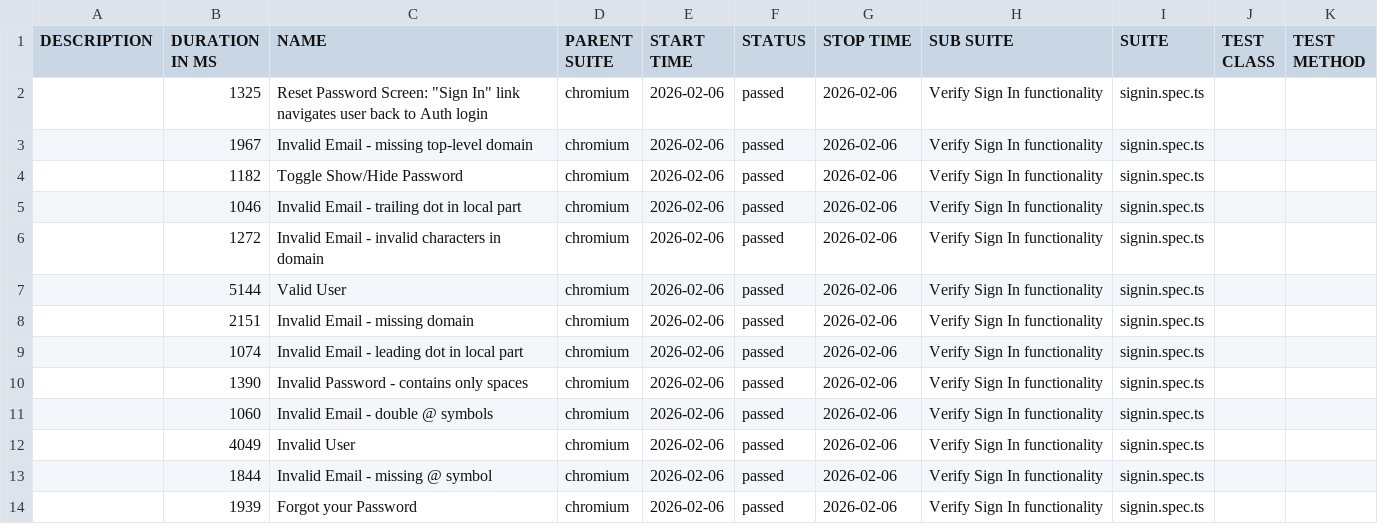
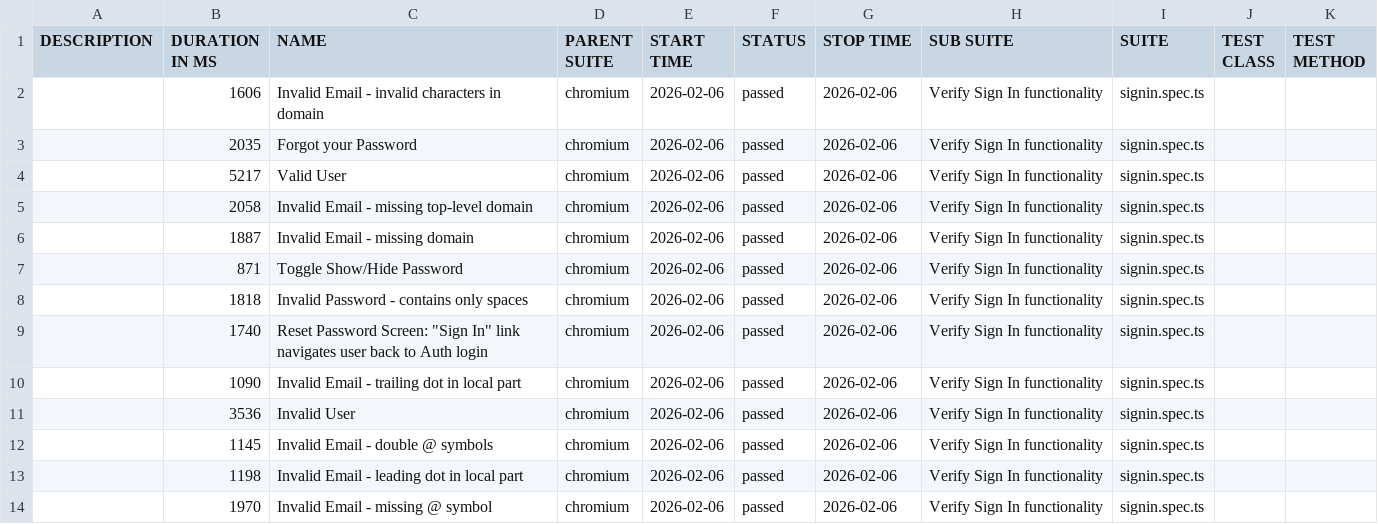
Before and after one commit to visitshiba/B2BTAIL-AUTOMATION, a CSV file: allure-report/data/suites.csv, drawn as a sheet.

```diff
--- a/allure-report/data/suites.csv
+++ b/allure-report/data/suites.csv
@@ -1,14 +1,14 @@
 "DESCRIPTION","DURATION IN MS","NAME","PARENT SUITE","START TIME","STATUS","STOP TIME","SUB SUITE","SUITE","TEST CLASS","TEST METHOD"
-"","1325","Reset Password Screen: ""Sign In"" link navigates user back to Auth login","chromium","2026-02-06","passed","2026-02-06","Verify Sign In functionality","signin.spec.ts","",""
-"","1967","Invalid Email - missing top-level domain","chromium","2026-02-06","passed","2026-02-06","Verify Sign In functionality","signin.spec.ts","",""
-"","1182","Toggle Show/Hide Password","chromium","2026-02-06","passed","2026-02-06","Verify Sign In functionality","signin.spec.ts","",""
-"","1046","Invalid Email - trailing dot in local part","chromium","2026-02-06","passed","2026-02-06","Verify Sign In functionality","signin.spec.ts","",""
-"","1272","Invalid Email - invalid characters in domain","chromium","2026-02-06","passed","2026-02-06","Verify Sign In functionality","signin.spec.ts","",""
-"","5144","Valid User","chromium","2026-02-06","passed","2026-02-06","Verify Sign In functionality","signin.spec.ts","",""
-"","2151","Invalid Email - missing domain","chromium","2026-02-06","passed","2026-02-06","Verify Sign In functionality","signin.spec.ts","",""
-"","1074","Invalid Email - leading dot in local part","chromium","2026-02-06","passed","2026-02-06","Verify Sign In functionality","signin.spec.ts","",""
-"","1390","Invalid Password - contains only spaces","chromium","2026-02-06","passed","2026-02-06","Verify Sign In functionality","signin.spec.ts","",""
-"","1060","Invalid Email - double @ symbols","chromium","2026-02-06","passed","2026-02-06","Verify Sign In functionality","signin.spec.ts","",""
-"","4049","Invalid User","chromium","2026-02-06","passed","2026-02-06","Verify Sign In functionality","signin.spec.ts","",""
-"","1844","Invalid Email - missing @ symbol","chromium","2026-02-06","passed","2026-02-06","Verify Sign In functionality","signin.spec.ts","",""
-"","1939","Forgot your Password","chromium","2026-02-06","passed","2026-02-06","Verify Sign In functionality","signin.spec.ts","",""
+"","1606","Invalid Email - invalid characters in domain","chromium","2026-02-06","passed","2026-02-06","Verify Sign In functionality","signin.spec.ts","",""
+"","2035","Forgot your Password","chromium","2026-02-06","passed","2026-02-06","Verify Sign In functionality","signin.spec.ts","",""
+"","5217","Valid User","chromium","2026-02-06","passed","2026-02-06","Verify Sign In functionality","signin.spec.ts","",""
+"","2058","Invalid Email - missing top-level domain","chromium","2026-02-06","passed","2026-02-06","Verify Sign In functionality","signin.spec.ts","",""
+"","1887","Invalid Email - missing domain","chromium","2026-02-06","passed","2026-02-06","Verify Sign In functionality","signin.spec.ts","",""
+"","871","Toggle Show/Hide Password","chromium","2026-02-06","passed","2026-02-06","Verify Sign In functionality","signin.spec.ts","",""
+"","1818","Invalid Password - contains only spaces","chromium","2026-02-06","passed","2026-02-06","Verify Sign In functionality","signin.spec.ts","",""
+"","1740","Reset Password Screen: ""Sign In"" link navigates user back to Auth login","chromium","2026-02-06","passed","2026-02-06","Verify Sign In functionality","signin.spec.ts","",""
+"","1090","Invalid Email - trailing dot in local part","chromium","2026-02-06","passed","2026-02-06","Verify Sign In functionality","signin.spec.ts","",""
+"","3536","Invalid User","chromium","2026-02-06","passed","2026-02-06","Verify Sign In functionality","signin.spec.ts","",""
+"","1145","Invalid Email - double @ symbols","chromium","2026-02-06","passed","2026-02-06","Verify Sign In functionality","signin.spec.ts","",""
+"","1198","Invalid Email - leading dot in local part","chromium","2026-02-06","passed","2026-02-06","Verify Sign In functionality","signin.spec.ts","",""
+"","1970","Invalid Email - missing @ symbol","chromium","2026-02-06","passed","2026-02-06","Verify Sign In functionality","signin.spec.ts","",""
```
Also changed, not shown: 53 other files.
